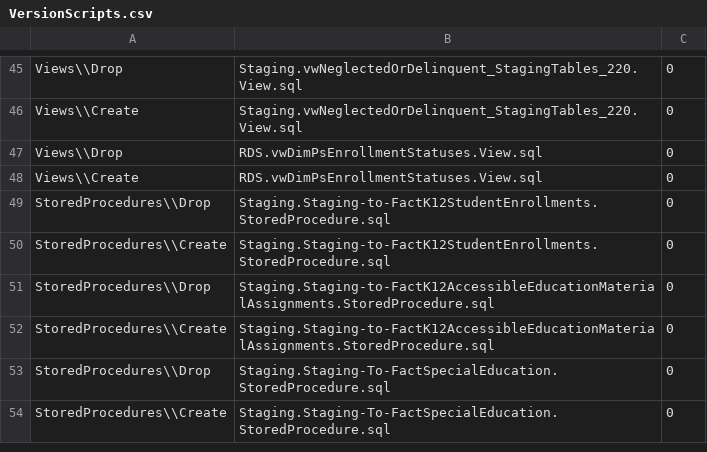
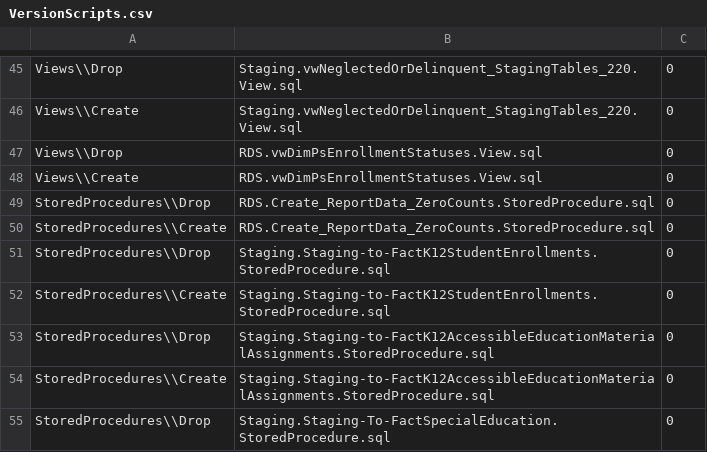
Before and after one commit to CEDS-Collaborative-Exchange/Generate, a CSV file: generate.web/DatabaseScripts/VersionUpdates/14.0_prerelease/VersionScripts.csv, drawn as a sheet; only a part is shown, gaps mark what is left out; the shorter side is filled out with more unchanged rows; the diff names each change by its address in the sheet, - before the commit and + after, or states it on an @@ line.

```diff
--- a/generate.web/DatabaseScripts/VersionUpdates/14.0_prerelease/VersionScripts.csv
+++ b/generate.web/DatabaseScripts/VersionUpdates/14.0_prerelease/VersionScripts.csv
+row 49: StoredProcedures\\Drop | RDS.Create_ReportData_ZeroCounts.StoredProcedure.sql | 0
+row 50: StoredProcedures\\Create | RDS.Create_ReportData_ZeroCounts.StoredProcedure.sql | 0
```
Also changed, not shown: 1 other file.
